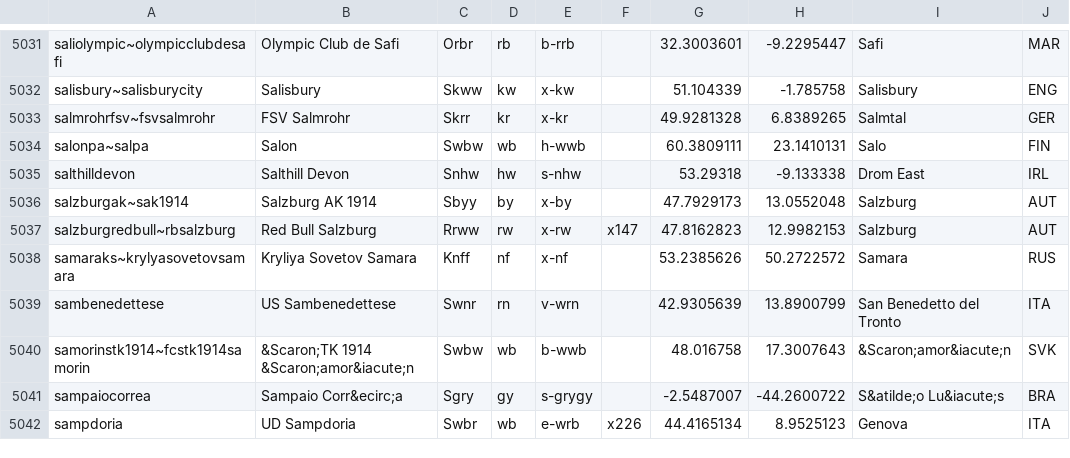
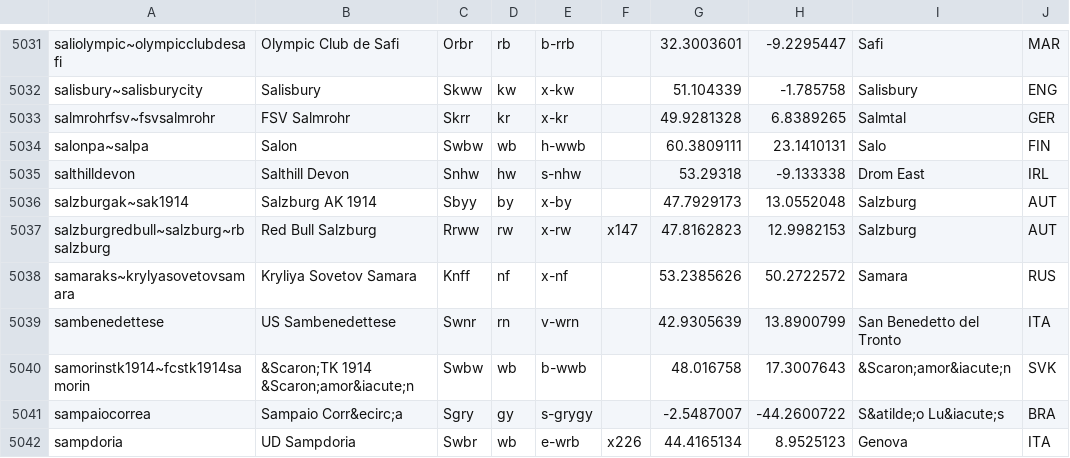
Before and after one commit to tshamilton/fitba, a CSV file: config/teams.csv, drawn as a sheet; only a part is shown, gaps mark what is left out.

```diff
--- a/config/teams.csv
+++ b/config/teams.csv
@@ -5036,3 +5036,3 @@ salthilldevon,Salthill Devon,Snhw,hw,s-nhw,,53.29318,-9.133338,Drom East,IRL
 salzburgak~sak1914,Salzburg AK 1914,Sbyy,by,x-by,,47.7929173,13.0552048,Salzburg,AUT
-salzburgredbull~rbsalzburg,Red Bull Salzburg,Rrww,rw,x-rw,x147,47.8162823,12.9982153,Salzburg,AUT
+salzburgredbull~salzburg~rbsalzburg,Red Bull Salzburg,Rrww,rw,x-rw,x147,47.8162823,12.9982153,Salzburg,AUT
 samaraks~krylyasovetovsamara,Kryliya Sovetov Samara,Knff,nf,x-nf,,53.2385626,50.2722572,Samara,RUS
```
Also changed, not shown: 1 other file.
